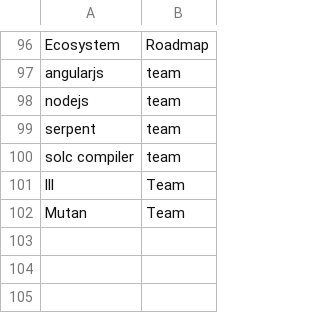
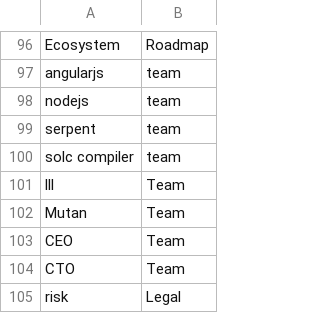
Before and after one commit to luisdiegocm/HWR_DataScience_Project, a CSV file: dataset/train.csv, drawn as a sheet; only a part is shown, gaps mark what is left out.

```diff
--- a/dataset/train.csv
+++ b/dataset/train.csv
@@ -102 +102,4 @@ lll;Team
 Mutan;Team
+CEO;Team
+CTO;Team
+risk;Legal
```
Also changed, not shown: 16 other files.
